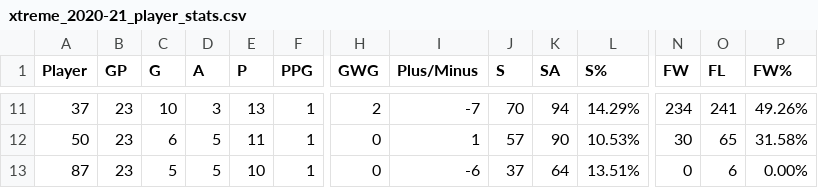
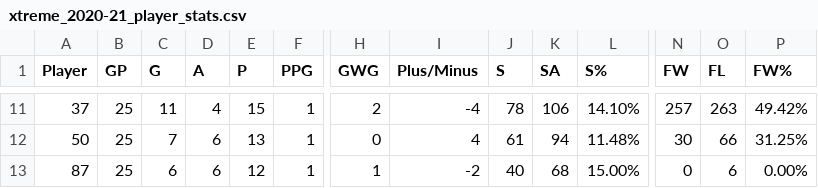
Before and after one commit to werntzp/hockey-stats, a CSV file: xtreme_2020-21_player_stats.csv, drawn as a sheet; only a part is shown, gaps mark what is left out; the diff covers the shown part only; the diff names each change by its address in the sheet, - before the commit and + after, or states it on an @@ line.

```diff
--- a/xtreme_2020-21_player_stats.csv
+++ b/xtreme_2020-21_player_stats.csv
-B11:B13 (GP): 23
+B11:B13 (GP): 25
-C11 (G): 10
+C11 (G): 11
-D11 (A): 3
+D11 (A): 4
-E11 (P): 13
+E11 (P): 15
-I11 (Plus/Minus): -7
+I11 (Plus/Minus): -4
-J11 (S): 70
+J11 (S): 78
-K11 (SA): 94
+K11 (SA): 106
-L11 (S%): 14.29%
+L11 (S%): 14.10%
-N11 (FW): 234
+N11 (FW): 257
-O11 (FL): 241
+O11 (FL): 263
-P11 (FW%): 49.26%
+P11 (FW%): 49.42%
-C12 (G): 6
+C12 (G): 7
-D12:D13 (A): 5
+D12:D13 (A): 6
-E12 (P): 11
+E12 (P): 13
-I12 (Plus/Minus): 1
+I12 (Plus/Minus): 4
-J12 (S): 57
+J12 (S): 61
-K12 (SA): 90
+K12 (SA): 94
-L12 (S%): 10.53%
+L12 (S%): 11.48%
-O12 (FL): 65
+O12 (FL): 66
-P12 (FW%): 31.58%
+P12 (FW%): 31.25%
-C13 (G): 5
+C13 (G): 6
-E13 (P): 10
+E13 (P): 12
-H13 (GWG): 0
+H13 (GWG): 1
-I13 (Plus/Minus): -6
+I13 (Plus/Minus): -2
-J13 (S): 37
+J13 (S): 40
-K13 (SA): 64
+K13 (SA): 68
-L13 (S%): 13.51%
+L13 (S%): 15.00%
```
Also changed, not shown: 67 edited cells elsewhere in this file.
